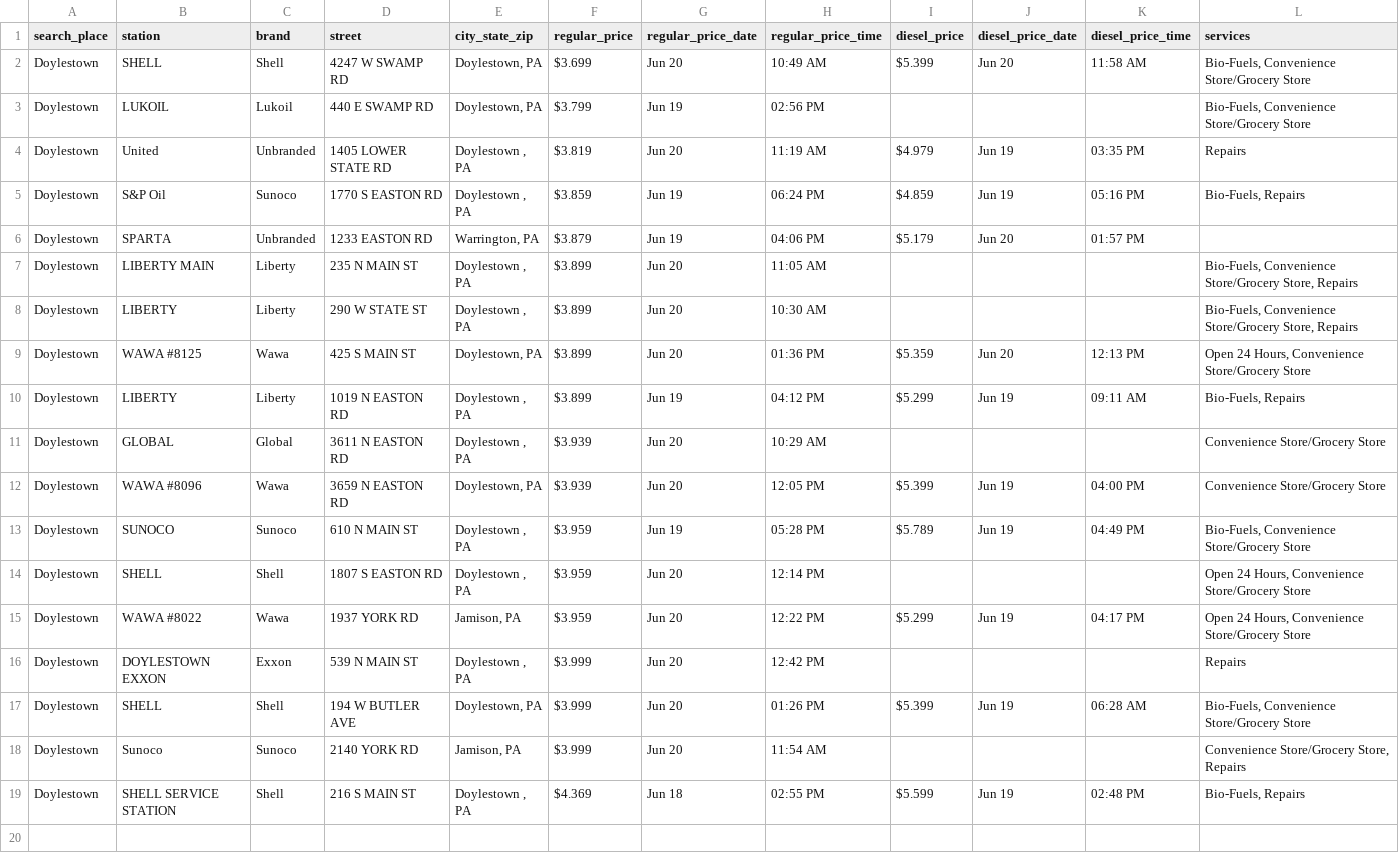
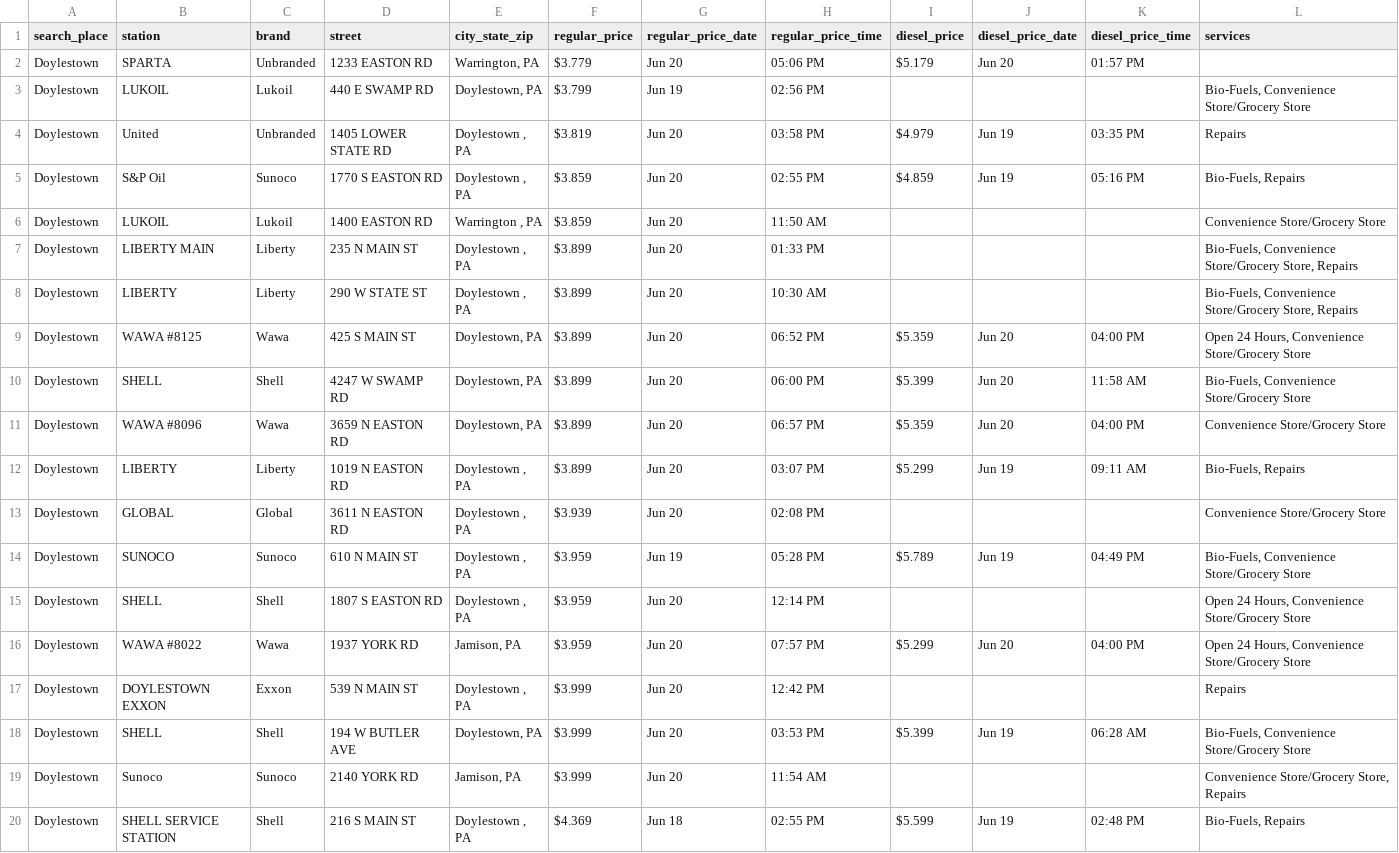
Before and after one commit to CUlleryUSATRepos/BucksGasRepo, a CSV file: BucksGasPrices/DoylestownGas.csv, drawn as a sheet.

Commit message:
Auto update gas prices 2026-06-20 20:01:09

```diff
--- a/BucksGasPrices/DoylestownGas.csv
+++ b/BucksGasPrices/DoylestownGas.csv
@@ -1,18 +1,19 @@
 search_place,station,brand,street,city_state_zip,regular_price,regular_price_date,regular_price_time,diesel_price,diesel_price_date,diesel_price_time,services
-Doylestown,SHELL,Shell,4247 W SWAMP RD,"Doylestown, PA",$3.699,Jun 20,10:49 AM,$5.399,Jun 20,11:58 AM,"Bio-Fuels, Convenience Store/Grocery Store"
+Doylestown,SPARTA,Unbranded,1233 EASTON RD,"Warrington, PA",$3.779,Jun 20,05:06 PM,$5.179,Jun 20,01:57 PM,
 Doylestown,LUKOIL,Lukoil,440 E SWAMP RD,"Doylestown, PA",$3.799,Jun 19,02:56 PM,,,,"Bio-Fuels, Convenience Store/Grocery Store"
-Doylestown,United,Unbranded,1405 LOWER STATE RD,"Doylestown , PA",$3.819,Jun 20,11:19 AM,$4.979,Jun 19,03:35 PM,Repairs
-Doylestown,S&P Oil,Sunoco,1770 S EASTON RD,"Doylestown , PA",$3.859,Jun 19,06:24 PM,$4.859,Jun 19,05:16 PM,"Bio-Fuels, Repairs"
-Doylestown,SPARTA,Unbranded,1233 EASTON RD,"Warrington, PA",$3.879,Jun 19,04:06 PM,$5.179,Jun 20,01:57 PM,
-Doylestown,LIBERTY MAIN,Liberty,235 N MAIN ST,"Doylestown , PA",$3.899,Jun 20,11:05 AM,,,,"Bio-Fuels, Convenience Store/Grocery Store, Repairs"
+Doylestown,United,Unbranded,1405 LOWER STATE RD,"Doylestown , PA",$3.819,Jun 20,03:58 PM,$4.979,Jun 19,03:35 PM,Repairs
+Doylestown,S&P Oil,Sunoco,1770 S EASTON RD,"Doylestown , PA",$3.859,Jun 20,02:55 PM,$4.859,Jun 19,05:16 PM,"Bio-Fuels, Repairs"
+Doylestown,LUKOIL,Lukoil,1400 EASTON RD,"Warrington , PA",$3.859,Jun 20,11:50 AM,,,,Convenience Store/Grocery Store
+Doylestown,LIBERTY MAIN,Liberty,235 N MAIN ST,"Doylestown , PA",$3.899,Jun 20,01:33 PM,,,,"Bio-Fuels, Convenience Store/Grocery Store, Repairs"
 Doylestown,LIBERTY,Liberty,290 W STATE ST,"Doylestown , PA",$3.899,Jun 20,10:30 AM,,,,"Bio-Fuels, Convenience Store/Grocery Store, Repairs"
-Doylestown,WAWA #8125,Wawa,425 S MAIN ST,"Doylestown, PA",$3.899,Jun 20,01:36 PM,$5.359,Jun 20,12:13 PM,"Open 24 Hours, Convenience Store/Grocery Store"
-Doylestown,LIBERTY,Liberty,1019 N EASTON RD,"Doylestown , PA",$3.899,Jun 19,04:12 PM,$5.299,Jun 19,09:11 AM,"Bio-Fuels, Repairs"
-Doylestown,GLOBAL,Global,3611 N EASTON RD,"Doylestown , PA",$3.939,Jun 20,10:29 AM,,,,Convenience Store/Grocery Store
-Doylestown,WAWA #8096,Wawa,3659 N EASTON RD,"Doylestown, PA",$3.939,Jun 20,12:05 PM,$5.399,Jun 19,04:00 PM,Convenience Store/Grocery Store
+Doylestown,WAWA #8125,Wawa,425 S MAIN ST,"Doylestown, PA",$3.899,Jun 20,06:52 PM,$5.359,Jun 20,04:00 PM,"Open 24 Hours, Convenience Store/Grocery Store"
+Doylestown,SHELL,Shell,4247 W SWAMP RD,"Doylestown, PA",$3.899,Jun 20,06:00 PM,$5.399,Jun 20,11:58 AM,"Bio-Fuels, Convenience Store/Grocery Store"
+Doylestown,WAWA #8096,Wawa,3659 N EASTON RD,"Doylestown, PA",$3.899,Jun 20,06:57 PM,$5.359,Jun 20,04:00 PM,Convenience Store/Grocery Store
+Doylestown,LIBERTY,Liberty,1019 N EASTON RD,"Doylestown , PA",$3.899,Jun 20,03:07 PM,$5.299,Jun 19,09:11 AM,"Bio-Fuels, Repairs"
+Doylestown,GLOBAL,Global,3611 N EASTON RD,"Doylestown , PA",$3.939,Jun 20,02:08 PM,,,,Convenience Store/Grocery Store
 Doylestown,SUNOCO,Sunoco,610 N MAIN ST,"Doylestown , PA",$3.959,Jun 19,05:28 PM,$5.789,Jun 19,04:49 PM,"Bio-Fuels, Convenience Store/Grocery Store"
 Doylestown,SHELL,Shell,1807 S EASTON RD,"Doylestown , PA",$3.959,Jun 20,12:14 PM,,,,"Open 24 Hours, Convenience Store/Grocery Store"
-Doylestown,WAWA #8022,Wawa,1937 YORK RD,"Jamison, PA",$3.959,Jun 20,12:22 PM,$5.299,Jun 19,04:17 PM,"Open 24 Hours, Convenience Store/Grocery Store"
+Doylestown,WAWA #8022,Wawa,1937 YORK RD,"Jamison, PA",$3.959,Jun 20,07:57 PM,$5.299,Jun 20,04:00 PM,"Open 24 Hours, Convenience Store/Grocery Store"
 Doylestown,DOYLESTOWN EXXON,Exxon,539 N MAIN ST,"Doylestown , PA",$3.999,Jun 20,12:42 PM,,,,Repairs
-Doylestown,SHELL,Shell,194 W BUTLER AVE,"Doylestown, PA",$3.999,Jun 20,01:26 PM,$5.399,Jun 19,06:28 AM,"Bio-Fuels, Convenience Store/Grocery Store"
+Doylestown,SHELL,Shell,194 W BUTLER AVE,"Doylestown, PA",$3.999,Jun 20,03:53 PM,$5.399,Jun 19,06:28 AM,"Bio-Fuels, Convenience Store/Grocery Store"
 Doylestown,Sunoco,Sunoco,2140 YORK RD,"Jamison, PA",$3.999,Jun 20,11:54 AM,,,,"Convenience Store/Grocery Store, Repairs"
```
Also changed, not shown: BucksGasPrices/ChalfontGas.csv, BucksGasPrices/FairlessHillsGas.csv, 57 other files.
